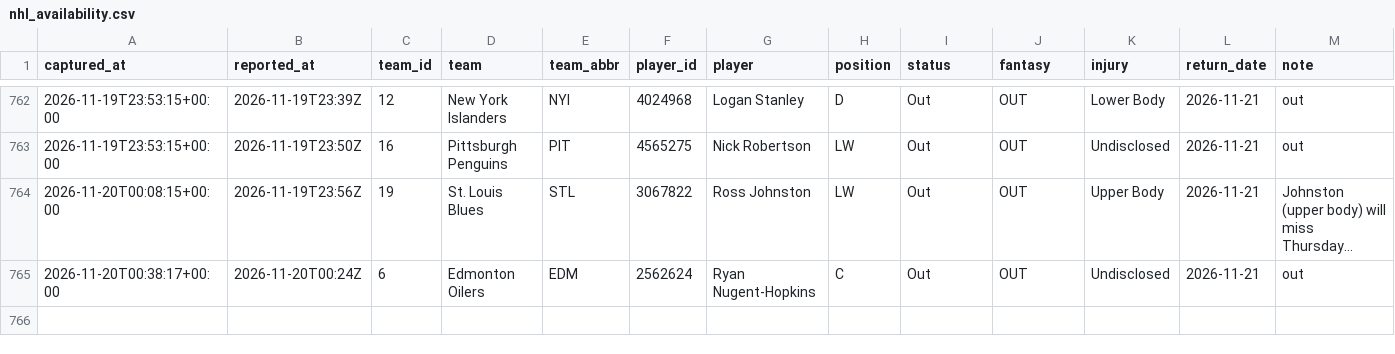
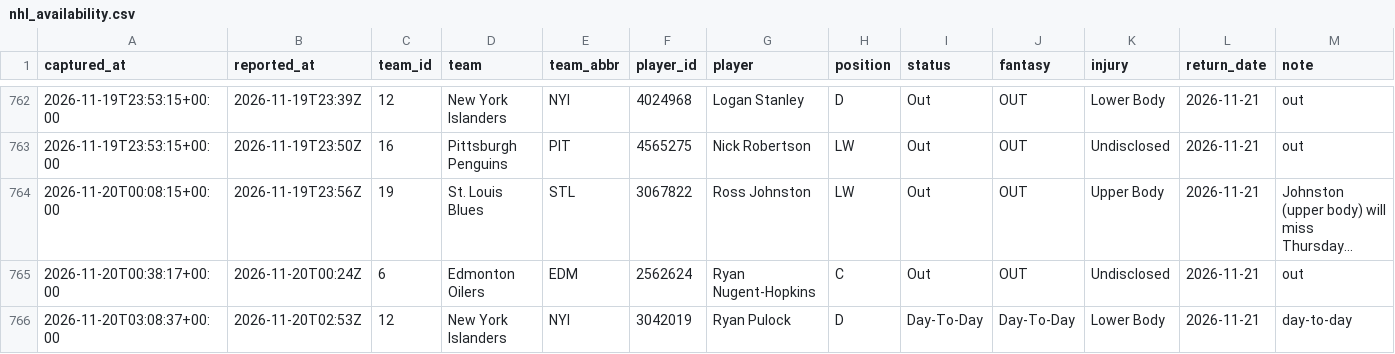
Before and after one commit to EdgeCash/Atlas, a CSV file: tracking/nhl_availability.csv, drawn as a sheet; only a part is shown, gaps mark what is left out; long unchanged cells end in ….

```diff
--- a/tracking/nhl_availability.csv
+++ b/tracking/nhl_availability.csv
@@ -765 +765,2 @@ captured_at,reported_at,team_id,team,team_abbr,player_id,player,position,status,
 2026-11-20T00:38:17+00:00,2026-11-20T00:24Z,6,Edmonton Oilers,EDM,2562624,Ryan Nugent-Hopkins,C,Out,OUT,Undisclosed,2026-11-21,out
+2026-11-20T03:08:37+00:00,2026-11-20T02:53Z,12,New York Islanders,NYI,3042019,Ryan Pulock,D,Day-To-Day,Day-To-Day,Lower Body,2026-11-21,day-to-day
```
Also changed, not shown: tracking/card_grades.csv, tracking/games.csv, 12 other files.
